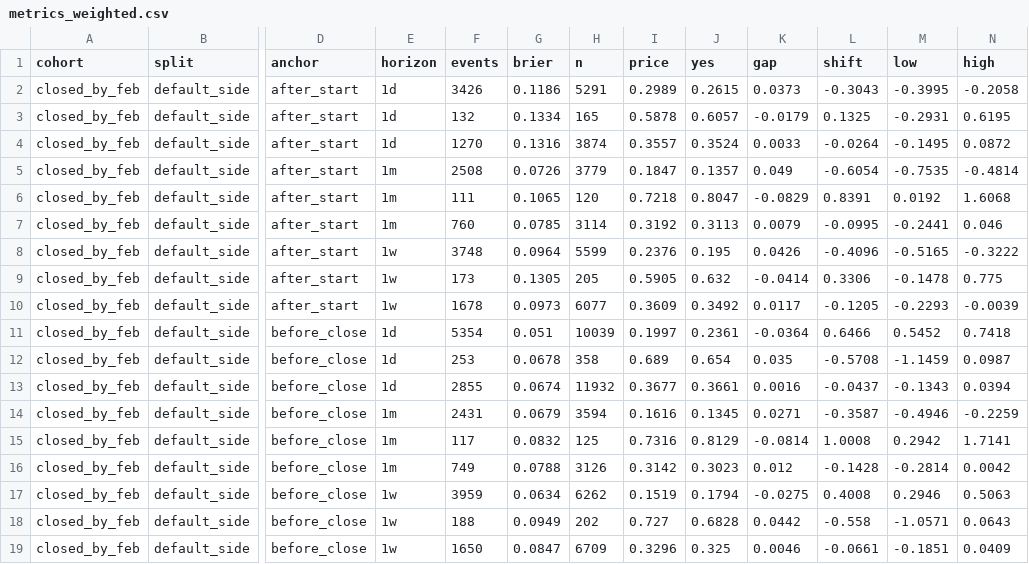
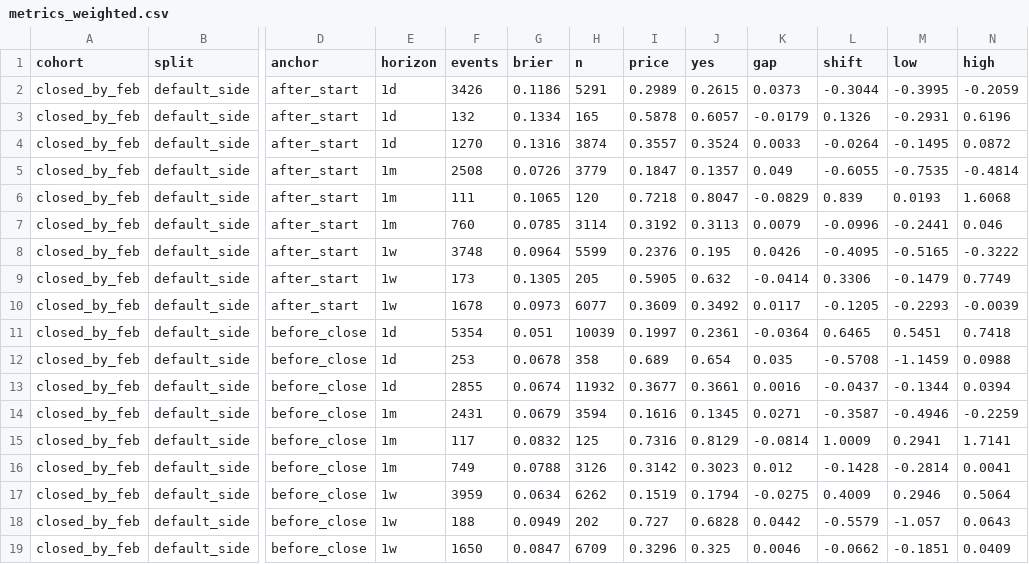
Before and after one commit to nape662/prediction_markets_calibration, a CSV file: polymarket/plots/metrics_weighted.csv, drawn as a sheet; only a part is shown, gaps mark what is left out; the diff names each change by its address in the sheet, - before the commit and + after, or states it on an @@ line.

```diff
--- a/polymarket/plots/metrics_weighted.csv
+++ b/polymarket/plots/metrics_weighted.csv
-L2 (shift): -0.3043
+L2 (shift): -0.3044
-N2 (high): -0.2058
+N2 (high): -0.2059
-L3 (shift): 0.1325
+L3 (shift): 0.1326
-N3 (high): 0.6195
+N3 (high): 0.6196
-L5 (shift): -0.6054
+L5 (shift): -0.6055
-L6 (shift): 0.8391
+L6 (shift): 0.839
-M6 (low): 0.0192
+M6 (low): 0.0193
-L7 (shift): -0.0995
+L7 (shift): -0.0996
-L8 (shift): -0.4096
+L8 (shift): -0.4095
-M9 (low): -0.1478
+M9 (low): -0.1479
-N9 (high): 0.775
+N9 (high): 0.7749
-L11 (shift): 0.6466
+L11 (shift): 0.6465
-M11 (low): 0.5452
+M11 (low): 0.5451
-N12 (high): 0.0987
+N12 (high): 0.0988
-M13 (low): -0.1343
+M13 (low): -0.1344
-L15 (shift): 1.0008
+L15 (shift): 1.0009
-M15 (low): 0.2942
+M15 (low): 0.2941
-N16 (high): 0.0042
+N16 (high): 0.0041
-L17 (shift): 0.4008
+L17 (shift): 0.4009
-N17 (high): 0.5063
+N17 (high): 0.5064
-L18 (shift): -0.558
+L18 (shift): -0.5579
-M18 (low): -1.0571
+M18 (low): -1.057
-L19 (shift): -0.0661
+L19 (shift): -0.0662
```
Also changed, not shown: polymarket/plots/bins_weighted.csv, polymarket/plots/metrics.csv, 4 other files.
